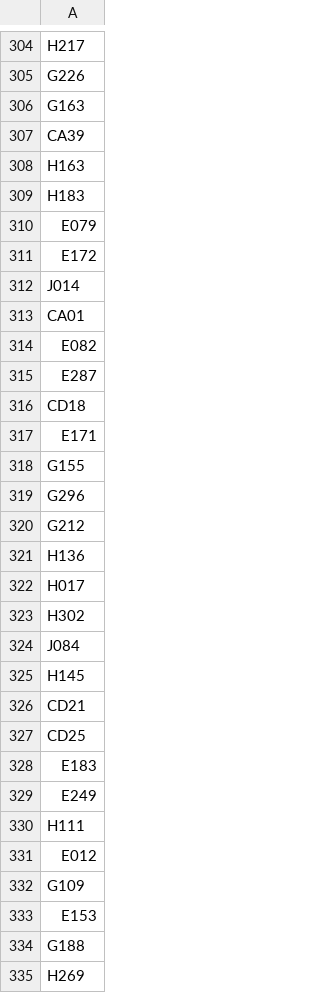
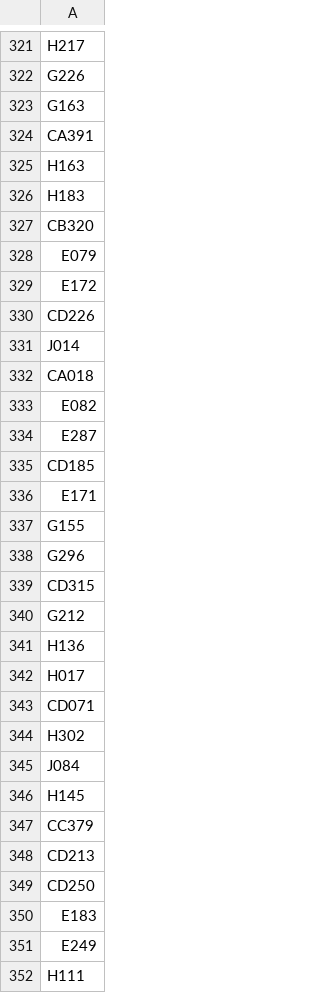
Before and after one commit to isaacli0210/FYP, a CSV file: horseID/HorseID.csv, drawn as a sheet; only a part is shown, gaps mark what is left out; the shorter side is filled out with more unchanged rows; the diff covers the shown part only.

```diff
--- a/horseID/HorseID.csv
+++ b/horseID/HorseID.csv
@@ -306,12 +323,14 @@ G226
 G163
-CA39
+CA391
 H163
 H183
+CB320
 E079
 E172
+CD226
 J014
-CA01
+CA018
 E082
 E287
-CD18
+CD185
 E171
@@ -319,2 +338,3 @@ G155
 G296
+CD315
 G212
@@ -322,2 +342,3 @@ H136
 H017
+CD071
 H302
@@ -325,4 +346,5 @@ J084
 H145
-CD21
-CD25
+CC379
+CD213
+CD250
 E183
```
Also changed, not shown: 90 added rows, 1 moved row and 88 edited cells elsewhere in this file, RaceInfoHV.csv, RaceInfoST.csv, 12 other files.
